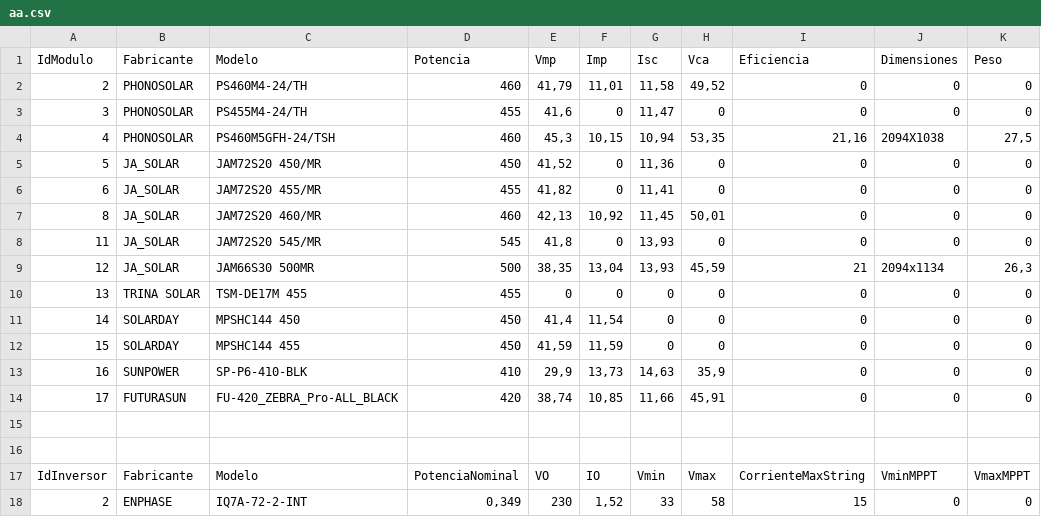
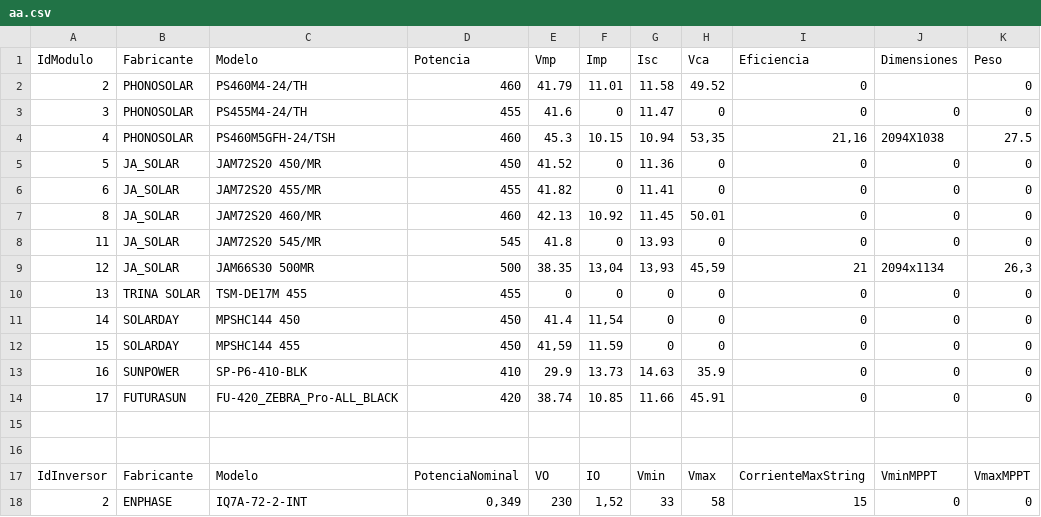
Before and after one commit to JNavarro-IT/Automatizaciones_API, a CSV file: SeedData/aa.csv, drawn as a sheet; only a part is shown; the diff names each change by its address in the sheet, - before the commit and + after, or states it on an @@ line.

```diff
--- a/SeedData/aa.csv
+++ b/SeedData/aa.csv
-E2 (Vmp): 41,79
+E2 (Vmp): 41.79
-F2 (Imp): 11,01
+F2 (Imp): 11.01
-G2 (Isc): 11,58
+G2 (Isc): 11.58
-H2 (Vca): 49,52
+H2 (Vca): 49.52
-J2 (Dimensiones): 0
+J2 (Dimensiones): (empty)
-E3 (Vmp): 41,6
+E3 (Vmp): 41.6
-G3 (Isc): 11,47
+G3 (Isc): 11.47
-E4 (Vmp): 45,3
+E4 (Vmp): 45.3
-F4 (Imp): 10,15
+F4 (Imp): 10.15
-G4 (Isc): 10,94
+G4 (Isc): 10.94
-K4 (Peso): 27,5
+K4 (Peso): 27.5
-E5 (Vmp): 41,52
+E5 (Vmp): 41.52
-G5 (Isc): 11,36
+G5 (Isc): 11.36
-E6 (Vmp): 41,82
+E6 (Vmp): 41.82
-G6 (Isc): 11,41
+G6 (Isc): 11.41
-E7 (Vmp): 42,13
+E7 (Vmp): 42.13
-F7 (Imp): 10,92
+F7 (Imp): 10.92
-G7 (Isc): 11,45
+G7 (Isc): 11.45
-H7 (Vca): 50,01
+H7 (Vca): 50.01
-E8 (Vmp): 41,8
+E8 (Vmp): 41.8
-G8 (Isc): 13,93
+G8 (Isc): 13.93
-E9 (Vmp): 38,35
+E9 (Vmp): 38.35
-E11 (Vmp): 41,4
+E11 (Vmp): 41.4
-F12 (Imp): 11,59
+F12 (Imp): 11.59
-E13 (Vmp): 29,9
+E13 (Vmp): 29.9
-F13 (Imp): 13,73
+F13 (Imp): 13.73
-G13 (Isc): 14,63
+G13 (Isc): 14.63
-H13 (Vca): 35,9
+H13 (Vca): 35.9
-E14 (Vmp): 38,74
+E14 (Vmp): 38.74
-F14 (Imp): 10,85
+F14 (Imp): 10.85
-G14 (Isc): 11,66
+G14 (Isc): 11.66
-H14 (Vca): 45,91
+H14 (Vca): 45.91
```
Also changed, not shown: SeedData/SeedingScript.csv, 18 other files.
